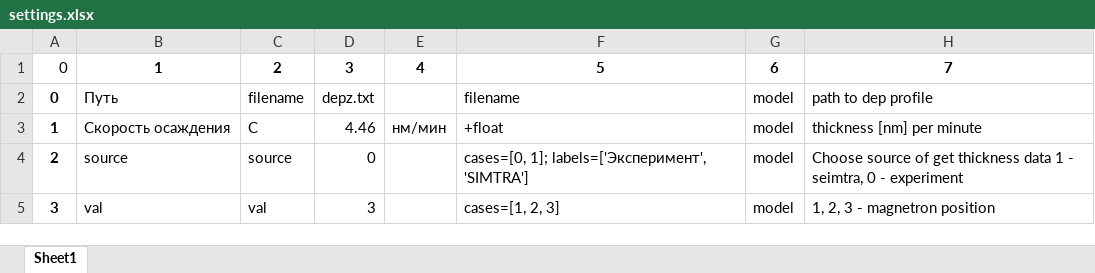
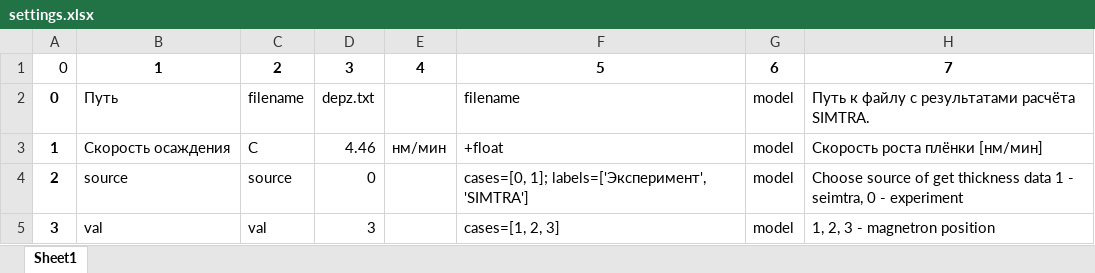
Before and after one commit to MarchiyGV/RotationAndDeposition, an Excel workbook: saves/settings.xlsx, sheet Sheet1, drawn as a sheet; only a part is shown; values as stored, in another font and other column widths than the file's, no borders; the diff names each change by its address in the sheet, - before the commit and + after, or states it on an @@ line.

```diff
--- a/saves/settings.xlsx (sheet Sheet1)
+++ b/saves/settings.xlsx (sheet Sheet1)
-H2: path to dep profile
+H2: Путь к файлу с результатами расчёта SIMTRA.
-H3: thickness [nm] per minute
+H3: Скорость роста плёнки [нм/мин]
```
Also changed, not shown: 3 other files.
